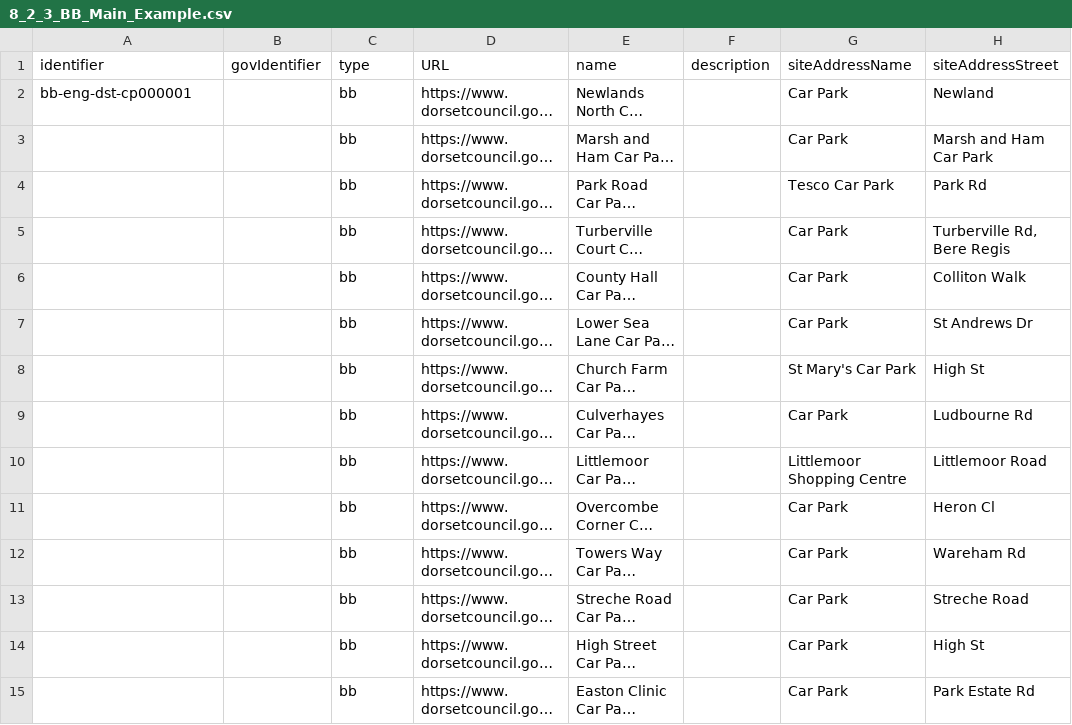
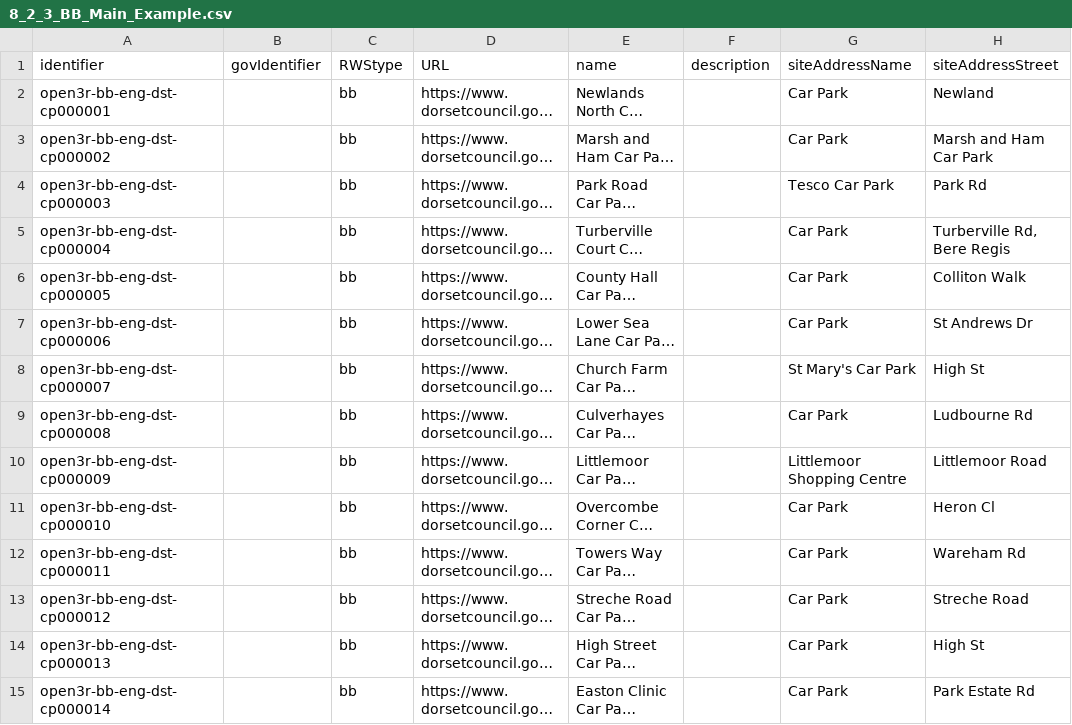
Before and after one commit to OpenDataManchester/Open3R, a CSV file: docs/8_Supporting_Files/8_2_3_BB_Main_Example.csv, drawn as a sheet; only a part is shown; long unchanged cells end in …; the diff covers the shown part only; the diff names each change by its address in the sheet, - before the commit and + after, or states it on an @@ line.

```diff
--- a/docs/8_Supporting_Files/8_2_3_BB_Main_Example.csv
+++ b/docs/8_Supporting_Files/8_2_3_BB_Main_Example.csv
-C1: type
+C1: RWStype
-A2 (identifier): bb-eng-dst-cp000001
+A2 (identifier): open3r-bb-eng-dst-cp000001
-A3 (identifier): (empty)
+A3 (identifier): open3r-bb-eng-dst-cp000002
-A4 (identifier): (empty)
+A4 (identifier): open3r-bb-eng-dst-cp000003
-A5 (identifier): (empty)
+A5 (identifier): open3r-bb-eng-dst-cp000004
-A6 (identifier): (empty)
+A6 (identifier): open3r-bb-eng-dst-cp000005
-A7 (identifier): (empty)
+A7 (identifier): open3r-bb-eng-dst-cp000006
-A8 (identifier): (empty)
+A8 (identifier): open3r-bb-eng-dst-cp000007
-A9 (identifier): (empty)
+A9 (identifier): open3r-bb-eng-dst-cp000008
-A10 (identifier): (empty)
+A10 (identifier): open3r-bb-eng-dst-cp000009
-A11 (identifier): (empty)
+A11 (identifier): open3r-bb-eng-dst-cp000010
-A12 (identifier): (empty)
+A12 (identifier): open3r-bb-eng-dst-cp000011
-A13 (identifier): (empty)
+A13 (identifier): open3r-bb-eng-dst-cp000012
-A14 (identifier): (empty)
+A14 (identifier): open3r-bb-eng-dst-cp000013
-A15 (identifier): (empty)
+A15 (identifier): open3r-bb-eng-dst-cp000014
```
Also changed, not shown: 17 edited cells elsewhere in this file, docs/8_Supporting_Files/8_2_1_HWRC_Main_Example.csv, docs/8_Supporting_Files/8_2_2_HWRC_transportRestrictions_Main_Example.csv, 16 other files.
